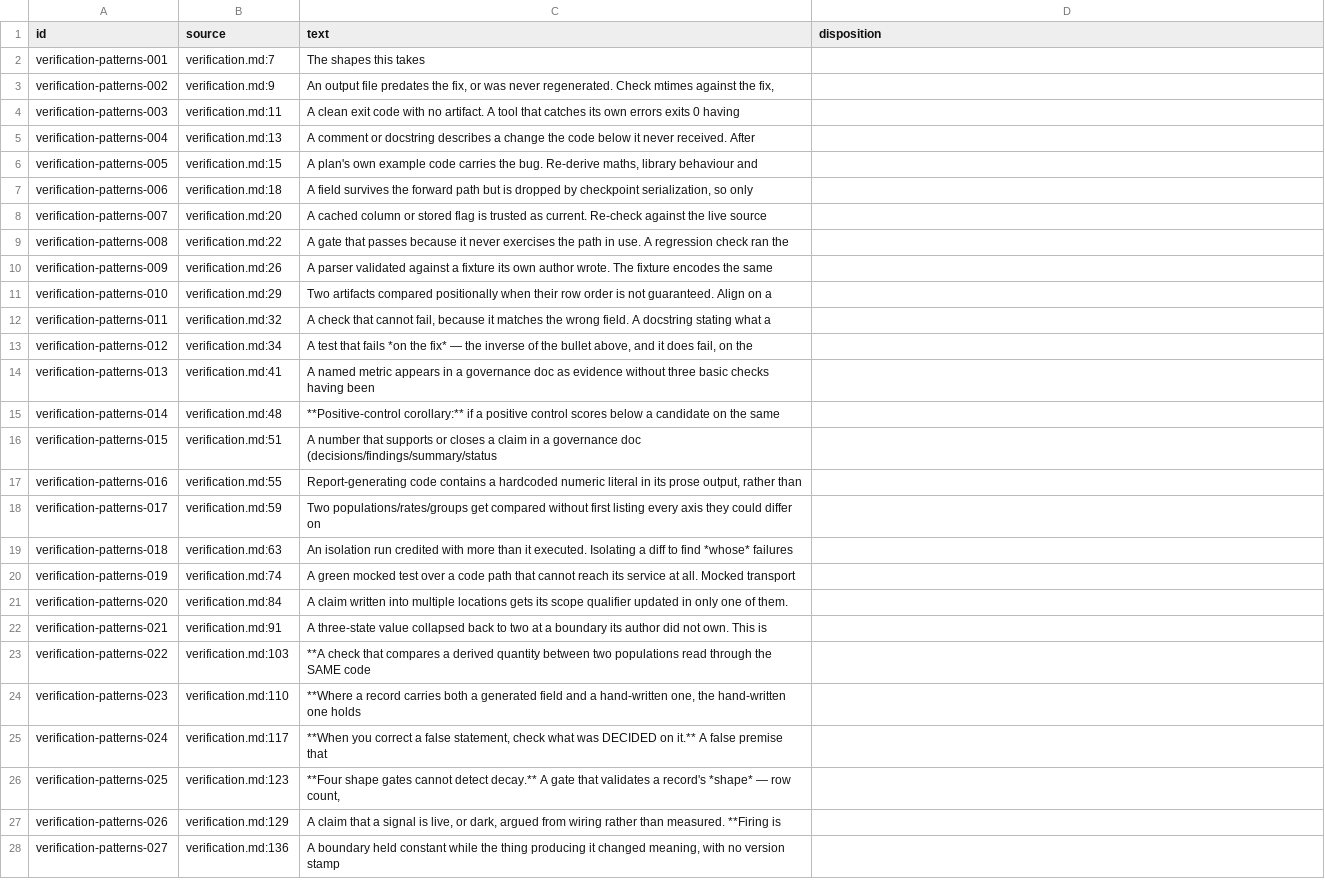
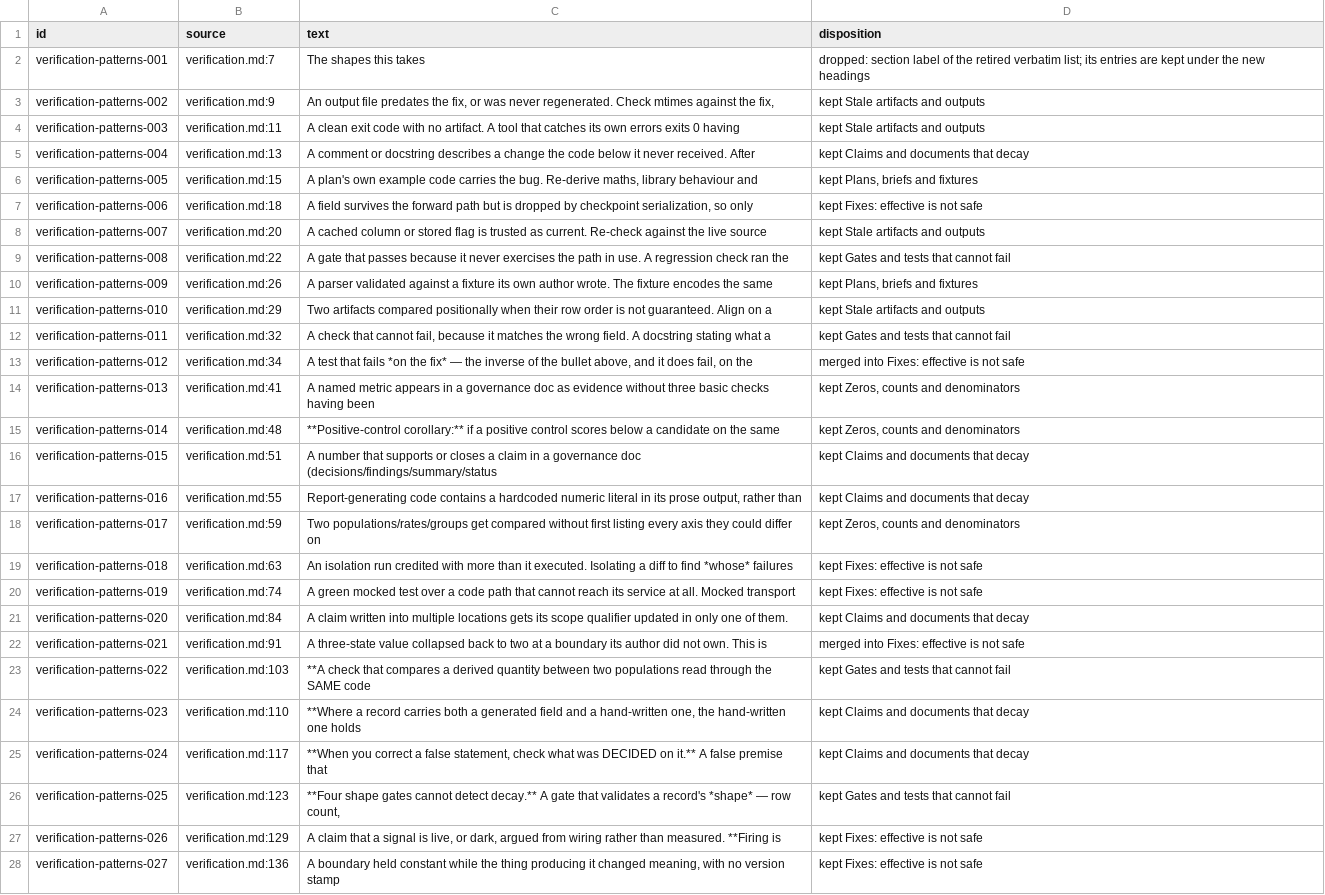
Before and after one commit to FilyCode/architect-setup-overlapping-claude-copilot-useage, a TSV file: docs/history/consolidation-2026-11/verification-patterns.tsv, drawn as a sheet; only a part is shown; the diff covers the shown part only; the diff names each change by its address in the sheet, - before the commit and + after, or states it on an @@ line.

```diff
--- a/docs/history/consolidation-2026-11/verification-patterns.tsv
+++ b/docs/history/consolidation-2026-11/verification-patterns.tsv
-D2 (disposition): (empty)
+D2 (disposition): dropped: section label of the retired verbatim list; its entries are kept under the new headings
-D3:D4 (disposition): (empty)
+D3:D4 (disposition): kept Stale artifacts and outputs
-D5 (disposition): (empty)
+D5 (disposition): kept Claims and documents that decay
-D6 (disposition): (empty)
+D6 (disposition): kept Plans, briefs and fixtures
-D7 (disposition): (empty)
+D7 (disposition): kept Fixes: effective is not safe
-D8 (disposition): (empty)
+D8 (disposition): kept Stale artifacts and outputs
-D9 (disposition): (empty)
+D9 (disposition): kept Gates and tests that cannot fail
-D10 (disposition): (empty)
+D10 (disposition): kept Plans, briefs and fixtures
-D11 (disposition): (empty)
+D11 (disposition): kept Stale artifacts and outputs
-D12 (disposition): (empty)
+D12 (disposition): kept Gates and tests that cannot fail
-D13 (disposition): (empty)
+D13 (disposition): merged into Fixes: effective is not safe
-D14:D15 (disposition): (empty)
+D14:D15 (disposition): kept Zeros, counts and denominators
-D16:D17 (disposition): (empty)
+D16:D17 (disposition): kept Claims and documents that decay
-D18 (disposition): (empty)
+D18 (disposition): kept Zeros, counts and denominators
-D19:D20 (disposition): (empty)
+D19:D20 (disposition): kept Fixes: effective is not safe
-D21 (disposition): (empty)
+D21 (disposition): kept Claims and documents that decay
-D22 (disposition): (empty)
+D22 (disposition): merged into Fixes: effective is not safe
-D23 (disposition): (empty)
+D23 (disposition): kept Gates and tests that cannot fail
-D24:D25 (disposition): (empty)
+D24:D25 (disposition): kept Claims and documents that decay
-D26 (disposition): (empty)
+D26 (disposition): kept Gates and tests that cannot fail
-D27:D28 (disposition): (empty)
+D27:D28 (disposition): kept Fixes: effective is not safe
```
Also changed, not shown: 63 edited cells elsewhere in this file, 4 other files.
